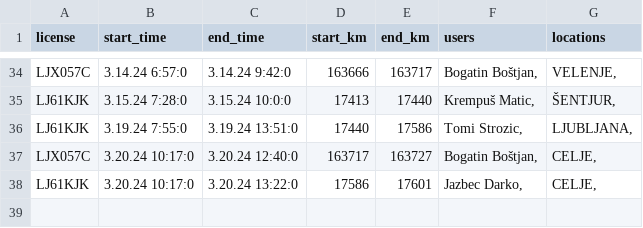
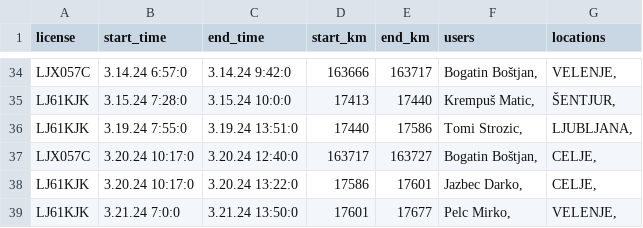
Before and after one commit to SRP-B/pot-dat, a CSV file: active_car.csv, drawn as a sheet; only a part is shown, gaps mark what is left out; the diff names each change by its address in the sheet, - before the commit and + after, or states it on an @@ line.

Commit message:
Appv11

```diff
--- a/active_car.csv
+++ b/active_car.csv
+row 39: LJ61KJK | 3.21.24 7:0:0 | 3.21.24 13:50:0 | 17601 | 17677 | Pelc Mirko, | VELENJE,
```
